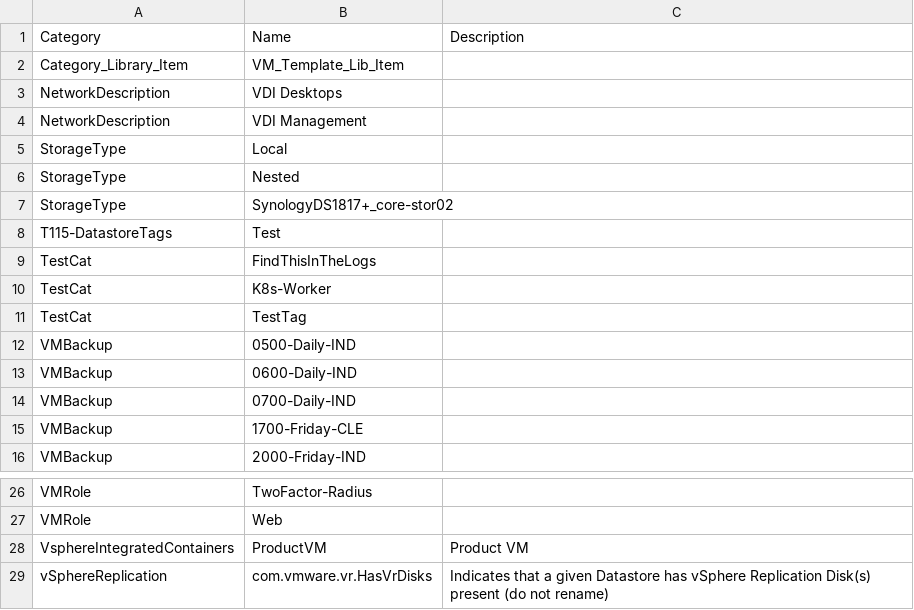
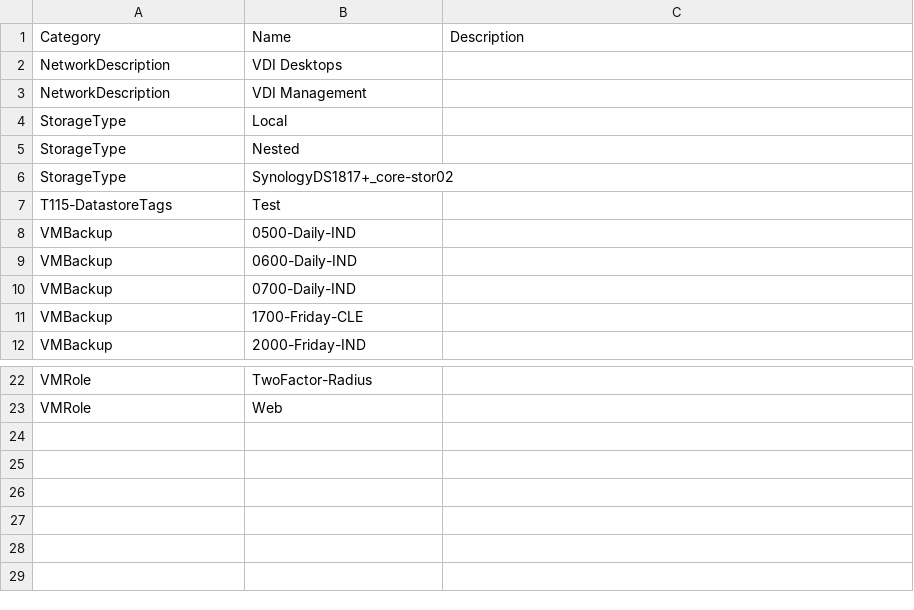
Before and after one commit to bwuch/lab-data, a CSV file: vSphereTags.csv, drawn as a sheet; only a part is shown, gaps mark what is left out.

Commit message:
Removed unmanaged tags
Removed tags from unmanaged categories

```diff
--- a/vSphereTags.csv
+++ b/vSphereTags.csv
@@ -1,3 +1,2 @@
 "Category","Name","Description"
-"Category_Library_Item","VM_Template_Lib_Item",""
 "NetworkDescription","VDI Desktops",""
@@ -8,5 +7,2 @@
 "T115-DatastoreTags","Test",""
-"TestCat","FindThisInTheLogs",""
-"TestCat","K8s-Worker",""
-"TestCat","TestTag",""
 "VMBackup","0500-Daily-IND",""
@@ -27,3 +23 @@
 "VMRole","Web",""
-"VsphereIntegratedContainers","ProductVM","Product VM"
-"vSphereReplication","com.vmware.vr.HasVrDisks","Indicates that a given Datastore has vSphere Replication Disk(s) present (do not rename)"
```
